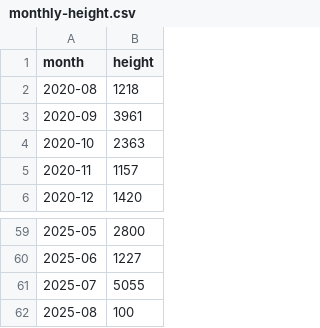
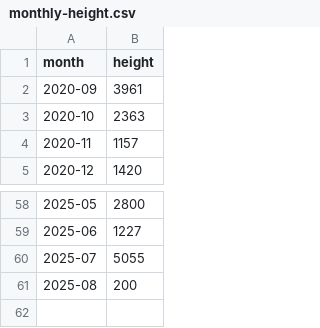
Before and after one commit to achiquit/websitejazzhands, a CSV file: climbing/data/monthly-height.csv, drawn as a sheet; only a part is shown, gaps mark what is left out.

```diff
--- a/climbing/data/monthly-height.csv
+++ b/climbing/data/monthly-height.csv
@@ -1,3 +1,2 @@
 month,height
-2020-08,1218
 2020-09,3961
@@ -61,2 +60,2 @@ month,height
 2025-07,5055
-2025-08,100
+2025-08,200
```
Also changed, not shown: climbing/data/all-ticks.csv, climbing/data/partner-leaderboard.csv, 2 other files.
